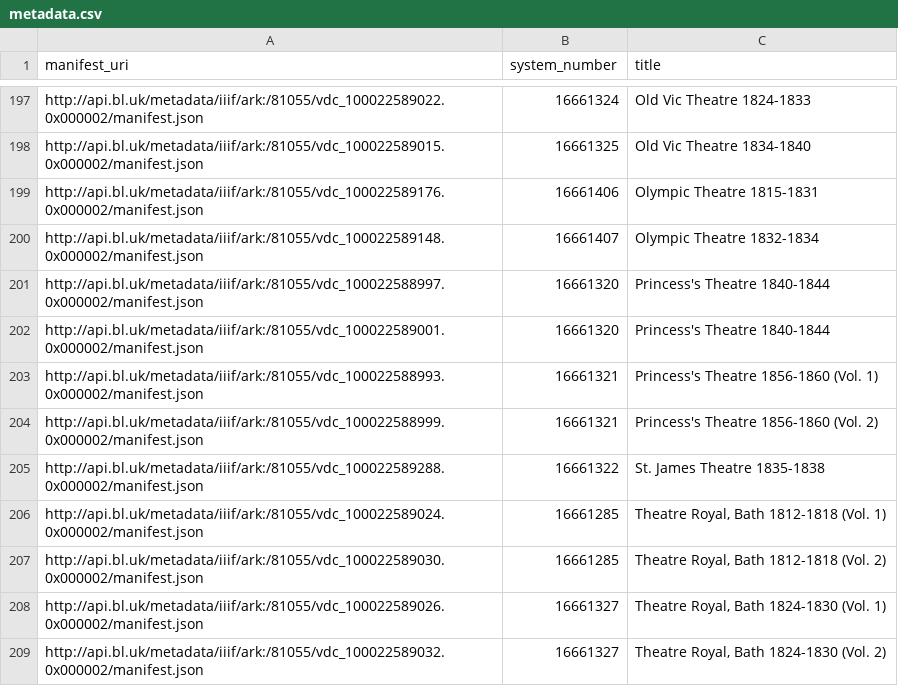
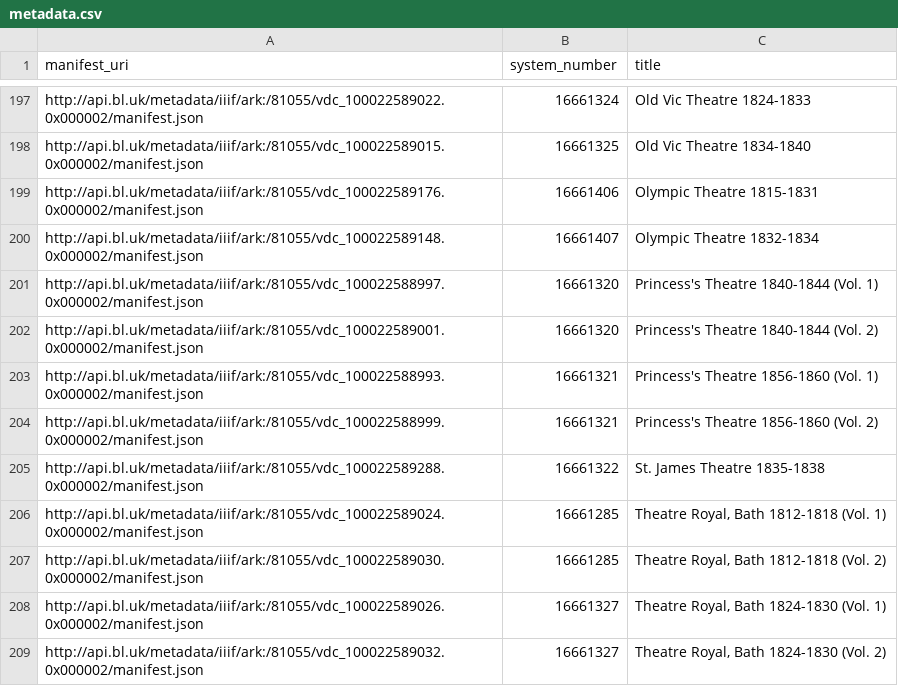
Before and after one commit to LibCrowds/project-playbills, a CSV file: config/metadata.csv, drawn as a sheet; only a part is shown, gaps mark what is left out; the diff names each change by its address in the sheet, - before the commit and + after, or states it on an @@ line.

Commit message:
Update metadata

```diff
--- a/config/metadata.csv
+++ b/config/metadata.csv
-C201 (title): Princess's Theatre 1840-1844
+C201 (title): Princess's Theatre 1840-1844 (Vol. 1)
-C202 (title): Princess's Theatre 1840-1844
+C202 (title): Princess's Theatre 1840-1844 (Vol. 2)
```
